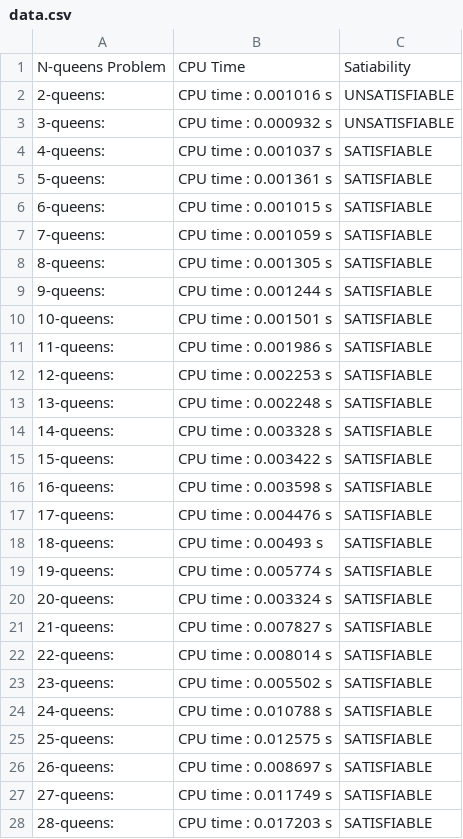
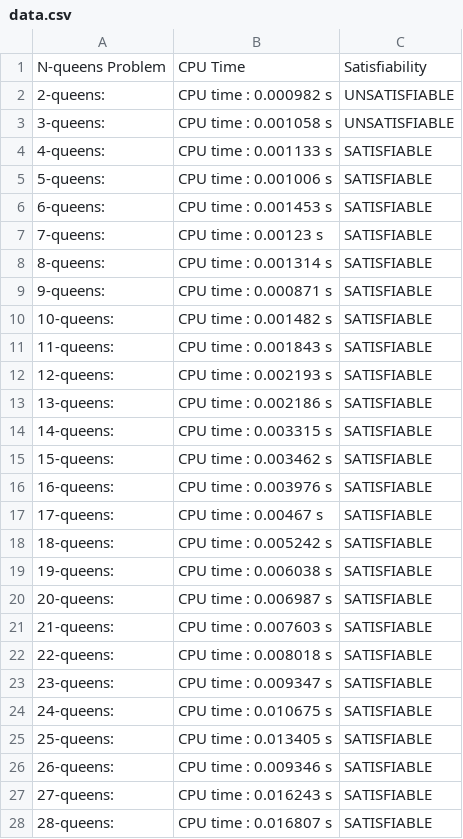
Before and after one commit to siicosmos/aima-python, a CSV file: data.csv, drawn as a sheet; only a part is shown; the diff covers the shown part only.

```diff
--- a/data.csv
+++ b/data.csv
@@ -1,28 +1,28 @@
-N-queens Problem,CPU Time,Satiability
-2-queens:,CPU time              : 0.001016 s,UNSATISFIABLE
-3-queens:,CPU time              : 0.000932 s,UNSATISFIABLE
-4-queens:,CPU time              : 0.001037 s,SATISFIABLE
-5-queens:,CPU time              : 0.001361 s,SATISFIABLE
-6-queens:,CPU time              : 0.001015 s,SATISFIABLE
-7-queens:,CPU time              : 0.001059 s,SATISFIABLE
-8-queens:,CPU time              : 0.001305 s,SATISFIABLE
-9-queens:,CPU time              : 0.001244 s,SATISFIABLE
-10-queens:,CPU time              : 0.001501 s,SATISFIABLE
-11-queens:,CPU time              : 0.001986 s,SATISFIABLE
-12-queens:,CPU time              : 0.002253 s,SATISFIABLE
-13-queens:,CPU time              : 0.002248 s,SATISFIABLE
-14-queens:,CPU time              : 0.003328 s,SATISFIABLE
-15-queens:,CPU time              : 0.003422 s,SATISFIABLE
-16-queens:,CPU time              : 0.003598 s,SATISFIABLE
-17-queens:,CPU time              : 0.004476 s,SATISFIABLE
-18-queens:,CPU time              : 0.00493 s,SATISFIABLE
-19-queens:,CPU time              : 0.005774 s,SATISFIABLE
-20-queens:,CPU time              : 0.003324 s,SATISFIABLE
-21-queens:,CPU time              : 0.007827 s,SATISFIABLE
-22-queens:,CPU time              : 0.008014 s,SATISFIABLE
-23-queens:,CPU time              : 0.005502 s,SATISFIABLE
-24-queens:,CPU time              : 0.010788 s,SATISFIABLE
-25-queens:,CPU time              : 0.012575 s,SATISFIABLE
-26-queens:,CPU time              : 0.008697 s,SATISFIABLE
-27-queens:,CPU time              : 0.011749 s,SATISFIABLE
-28-queens:,CPU time              : 0.017203 s,SATISFIABLE
+N-queens Problem,CPU Time,Satisfiability
+2-queens:,CPU time              : 0.000982 s,UNSATISFIABLE
+3-queens:,CPU time              : 0.001058 s,UNSATISFIABLE
+4-queens:,CPU time              : 0.001133 s,SATISFIABLE
+5-queens:,CPU time              : 0.001006 s,SATISFIABLE
+6-queens:,CPU time              : 0.001453 s,SATISFIABLE
+7-queens:,CPU time              : 0.00123 s,SATISFIABLE
+8-queens:,CPU time              : 0.001314 s,SATISFIABLE
+9-queens:,CPU time              : 0.000871 s,SATISFIABLE
+10-queens:,CPU time              : 0.001482 s,SATISFIABLE
+11-queens:,CPU time              : 0.001843 s,SATISFIABLE
+12-queens:,CPU time              : 0.002193 s,SATISFIABLE
+13-queens:,CPU time              : 0.002186 s,SATISFIABLE
+14-queens:,CPU time              : 0.003315 s,SATISFIABLE
+15-queens:,CPU time              : 0.003462 s,SATISFIABLE
+16-queens:,CPU time              : 0.003976 s,SATISFIABLE
+17-queens:,CPU time              : 0.00467 s,SATISFIABLE
+18-queens:,CPU time              : 0.005242 s,SATISFIABLE
+19-queens:,CPU time              : 0.006038 s,SATISFIABLE
+20-queens:,CPU time              : 0.006987 s,SATISFIABLE
+21-queens:,CPU time              : 0.007603 s,SATISFIABLE
+22-queens:,CPU time              : 0.008018 s,SATISFIABLE
+23-queens:,CPU time              : 0.009347 s,SATISFIABLE
+24-queens:,CPU time              : 0.010675 s,SATISFIABLE
+25-queens:,CPU time              : 0.013405 s,SATISFIABLE
+26-queens:,CPU time              : 0.009346 s,SATISFIABLE
+27-queens:,CPU time              : 0.016243 s,SATISFIABLE
+28-queens:,CPU time              : 0.016807 s,SATISFIABLE
```
Also changed, not shown: 30 removed rows and 42 edited cells elsewhere in this file, 4 other files.
